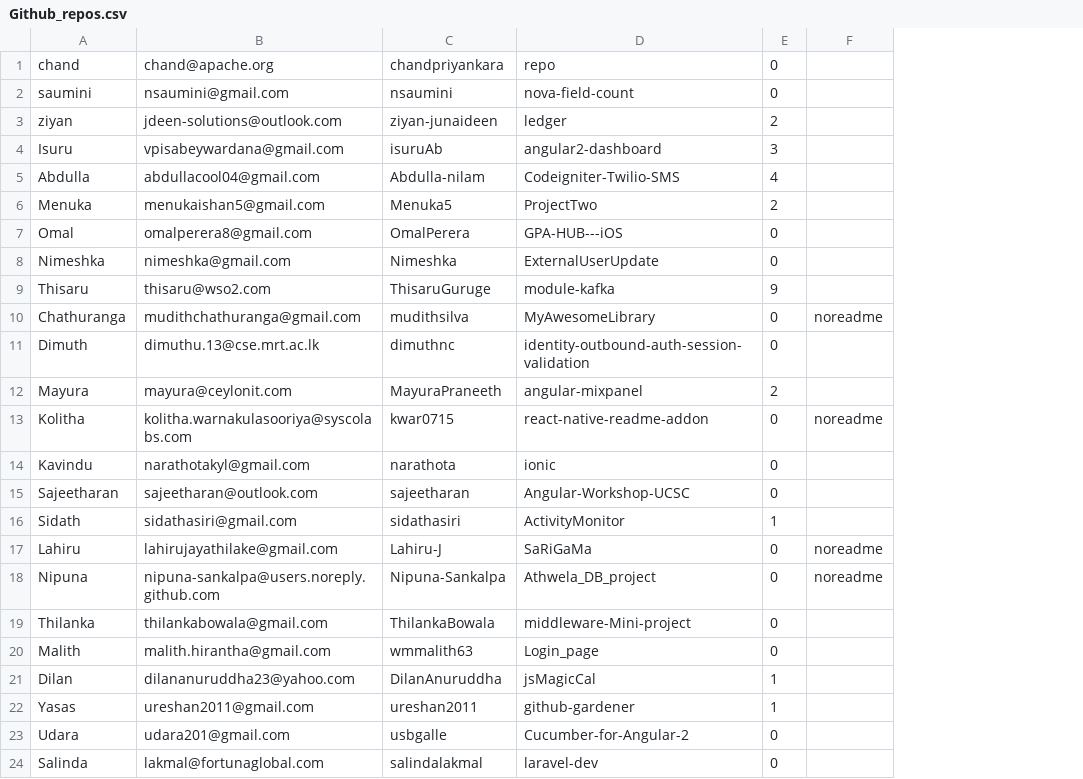
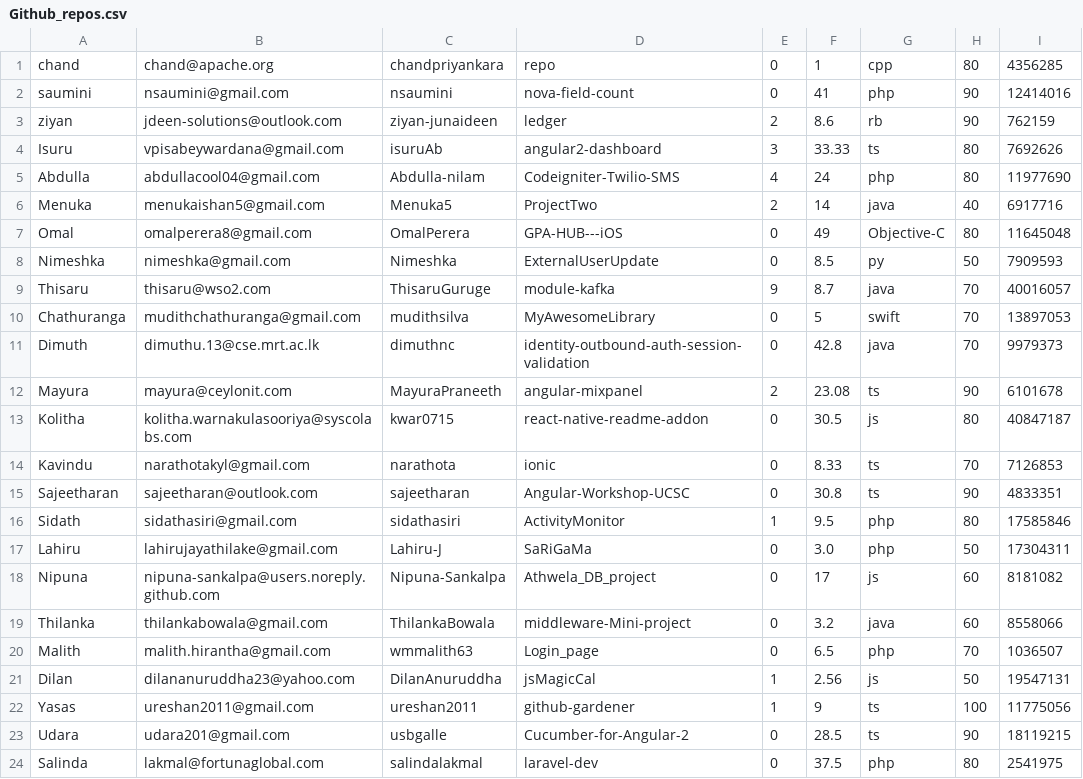
Before and after one commit to ruchiraPeiris/Starc---Recruiter, a CSV file: Github_repos.csv, drawn as a sheet; removed rows and columns are numbered as before the commit, all else as after; the diff names each change by its address in the sheet, - before the commit and + after, or states it on an @@ line.

```diff
--- a/Github_repos.csv
+++ b/Github_repos.csv
-column F, rows 10-18: noreadme |  |  | noreadme |  |  |  | noreadme | noreadme
+column F, rows 1-24: 1 | 41 | 8.6 | 33.33 | 24 | 14 | 49 | 8.5 | 8.7 | 5 | 42.8 | 23.08 | 30.5 | 8.33 | 30.8 | 9.5 | 3.0 | 17 | 3.2 | 6.5 | 2.56 | 9 | 28.5 | 37.5
+column G, rows 1-24: cpp | php | rb | ts | php | java | Objective-C | py | java | swift | java | ts | js | ts | ts | php | php | js | java | php | js | ts | ts | php
+column H, rows 1-24: 80 | 90 | 90 | 80 | 80 | 40 | 80 | 50 | 70 | 70 | 70 | 90 | 80 | 70 | 90 | 80 | 50 | 60 | 60 | 70 | 50 | 100 | 90 | 80
+column I, rows 1-24: 4356285 | 12414016 | 762159 | 7692626 | 11977690 | 6917716 | 11645048 | 7909593 | 40016057 | 13897053 | 9979373 | 6101678 | 40847187 | 7126853 | 4833351 | 17585846 | 17304311 | 8181082 | 8558066 | 1036507 | 19547131 | 11775056 | 18119215 | 2541975
```
Also changed, not shown: 24 other files.
